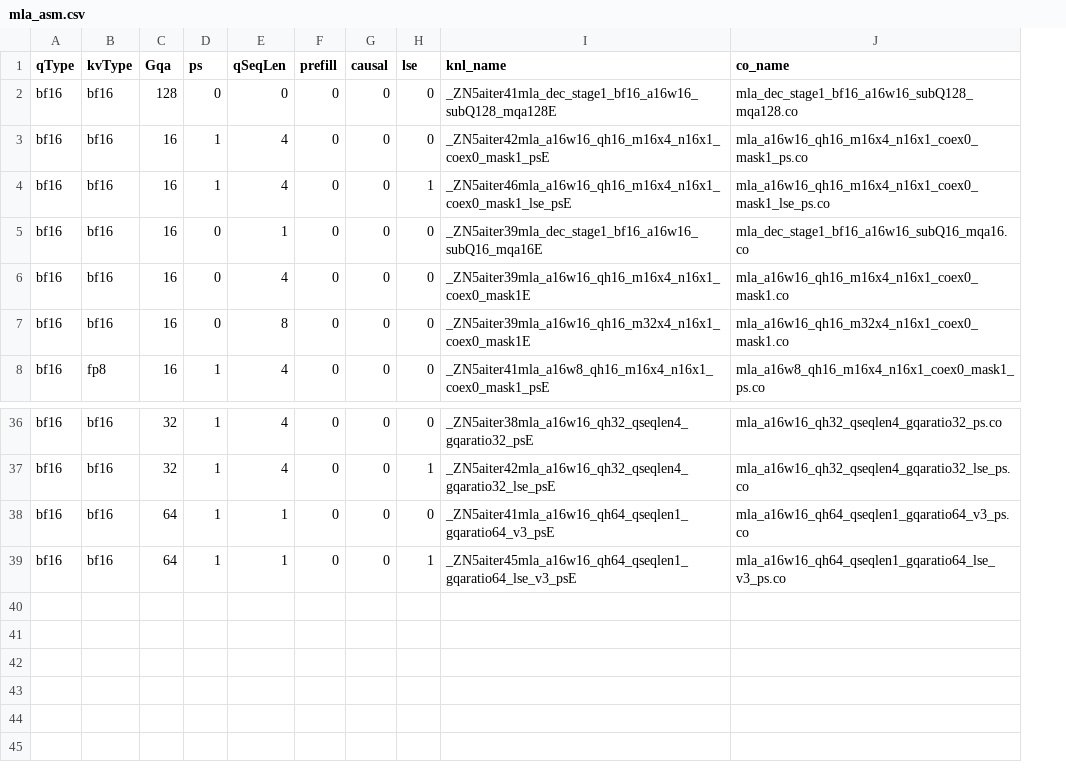
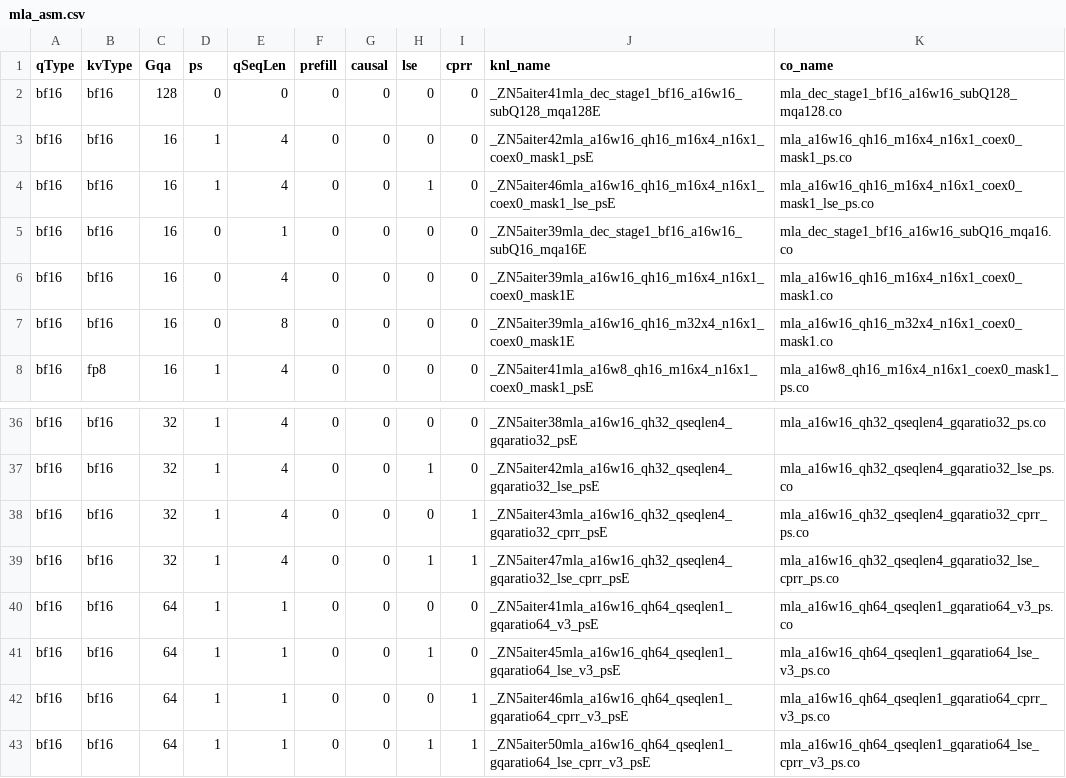
Before and after one commit to lucas-santos-amd/aiter, a CSV file: hsa/gfx950/mla/mla_asm.csv, drawn as a sheet; only a part is shown, gaps mark what is left out; the diff names each change by its address in the sheet, - before the commit and + after, or states it on an @@ line.

```diff
--- a/hsa/gfx950/mla/mla_asm.csv
+++ b/hsa/gfx950/mla/mla_asm.csv
+column I (cprr), rows 2-8: all 0; rows 36-37: 0 | 0; rows 40-41: 0 | 0
+row 38: bf16 | bf16 | 32 | 1 | 4 | 0 | 0 | 0 | 1 | _ZN5aiter43mla_a16w16_qh32_qseqlen4_gqaratio32_cprr_psE | mla_a16w16_qh32_qseqlen4_gqaratio32_cprr_ps.co
+row 39: bf16 | bf16 | 32 | 1 | 4 | 0 | 0 | 1 | 1 | _ZN5aiter47mla_a16w16_qh32_qseqlen4_gqaratio32_lse_cprr_psE | mla_a16w16_qh32_qseqlen4_gqaratio32_lse_cprr_ps.co
+row 42: bf16 | bf16 | 64 | 1 | 1 | 0 | 0 | 0 | 1 | _ZN5aiter46mla_a16w16_qh64_qseqlen1_gqaratio64_cprr_v3_psE | mla_a16w16_qh64_qseqlen1_gqaratio64_cprr_v3_ps.co
+row 43: bf16 | bf16 | 64 | 1 | 1 | 0 | 0 | 1 | 1 | _ZN5aiter50mla_a16w16_qh64_qseqlen1_gqaratio64_lse_cprr_v3_psE | mla_a16w16_qh64_qseqlen1_gqaratio64_lse_cprr_v3_ps.co
```
Also changed, not shown: 20 other files.
